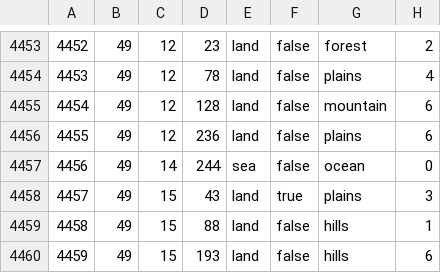
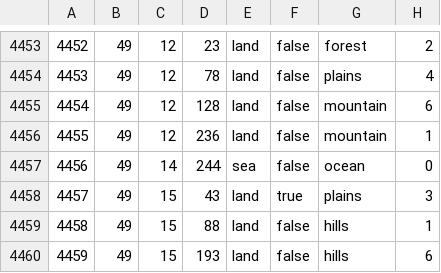
Before and after one commit to BurgerKingHotline/The-Great-War, a CSV file: map/definition.csv, drawn as a sheet; only a part is shown, gaps mark what is left out.

```diff
--- a/map/definition.csv
+++ b/map/definition.csv
@@ -4455,3 +4455,3 @@
 4454;49;12;128;land;false;mountain;6
-4455;49;12;236;land;false;plains;6
+4455;49;12;236;land;false;mountain;1
 4456;49;14;244;sea;false;ocean;0
```
Also changed, not shown: 22 other files.
